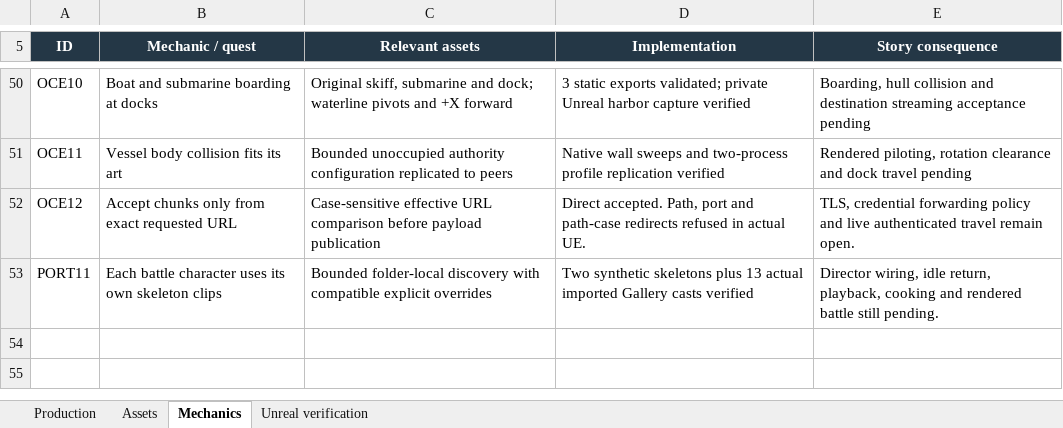
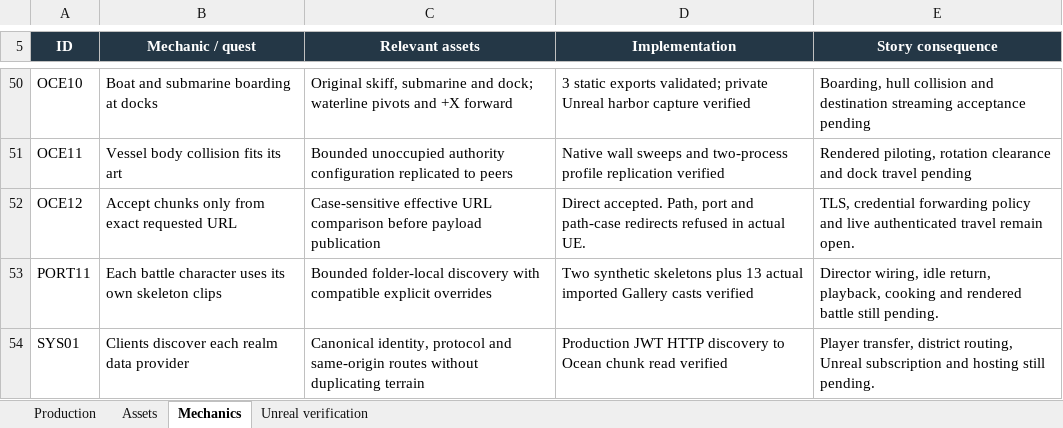
Before and after one commit to RicheyWorks/Daedalus2, an Excel workbook: docs/production/Realm-production-2026-10-13.xlsx, sheet Mechanics, drawn as a sheet; only a part is shown, gaps mark what is left out; values as stored, in another font and other column widths than the file's, no borders; the diff names each change by its address in the sheet, - before the commit and + after, or states it on an @@ line.

Commit message:
docs(realms): track discovery checks without changing prior asset or verification records

```diff
--- a/docs/production/Realm-production-2026-10-13.xlsx (sheet Mechanics)
+++ b/docs/production/Realm-production-2026-10-13.xlsx (sheet Mechanics)
+row 54: SYS01 | Clients discover each realm data provider | Canonical identity, protocol and same-origin routes without duplicating terrain | Production JWT HTTP discovery to Ocean chunk read verified | Player transfer, district routing, Unreal subscription and hosting still pending.
```
Also changed, not shown: sheet Unreal verification, formulas that keep their value, 1 other file.
